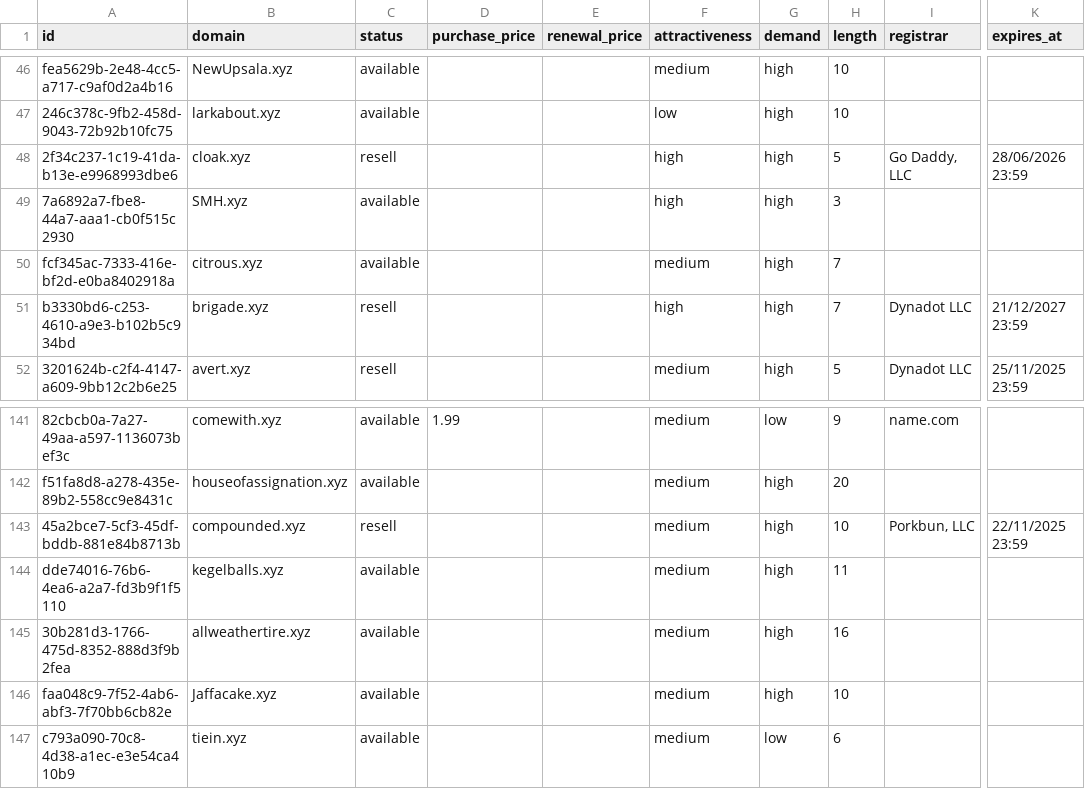
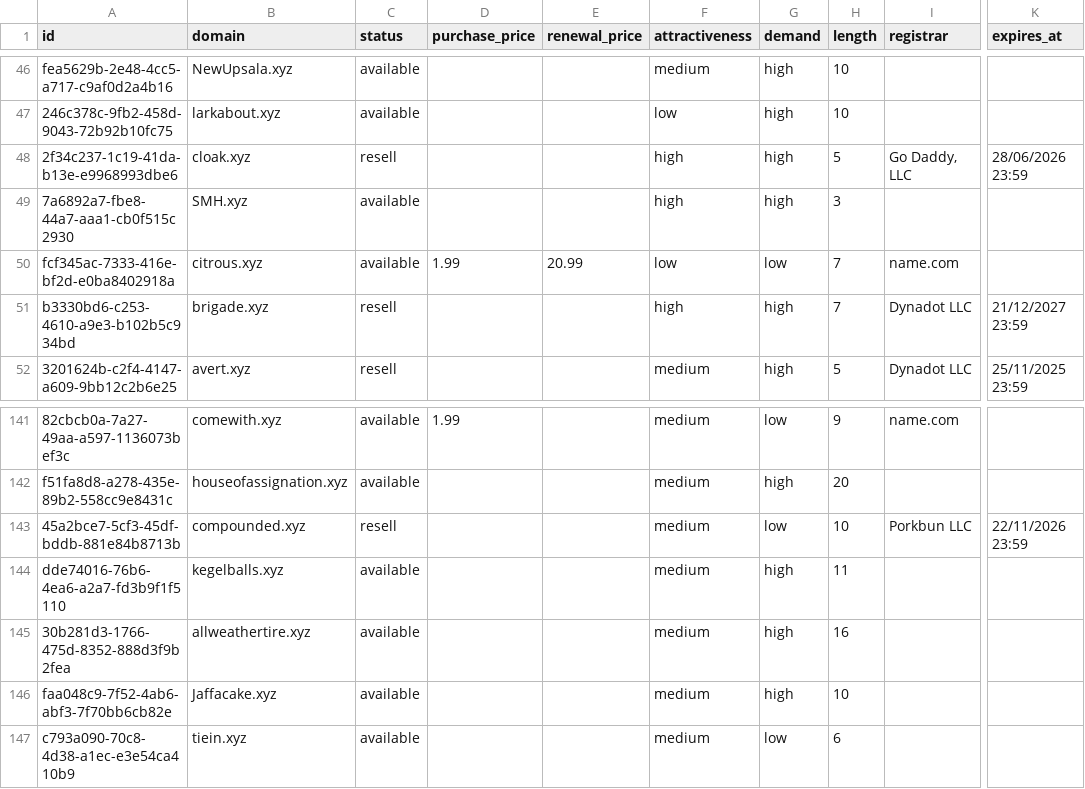
Before and after one commit to UniqueDomains/xyz-oneword-domains, a CSV file: xyz.csv, drawn as a sheet; only a part is shown, gaps mark what is left out; the diff names each change by its address in the sheet, - before the commit and + after, or states it on an @@ line.

Commit message:
Domains update

```diff
--- a/xyz.csv
+++ b/xyz.csv
-D50 (purchase_price): (empty)
+D50 (purchase_price): 1.99
-E50 (renewal_price): (empty)
+E50 (renewal_price): 20.99
-F50 (attractiveness): medium
+F50 (attractiveness): low
-G50 (demand): high
+G50 (demand): low
-I50 (registrar): (empty)
+I50 (registrar): name.com
-G143 (demand): high
+G143 (demand): low
-I143 (registrar): Porkbun, LLC
+I143 (registrar): Porkbun LLC
-K143 (expires_at): 22/11/2025 23:59
+K143 (expires_at): 22/11/2026 23:59
```
Also changed, not shown: 4 other files.
